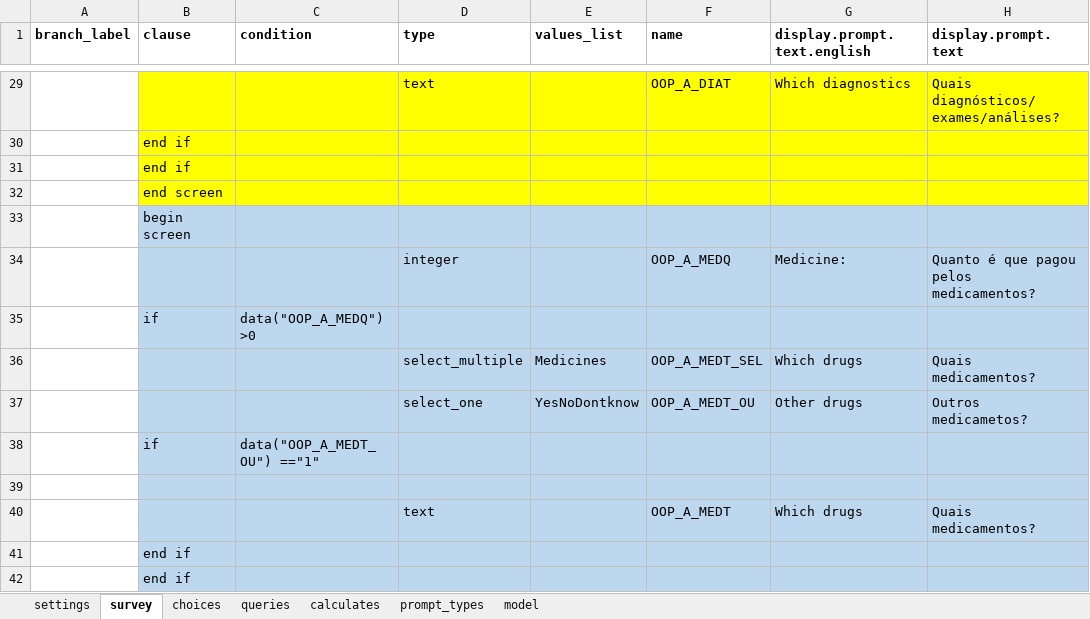
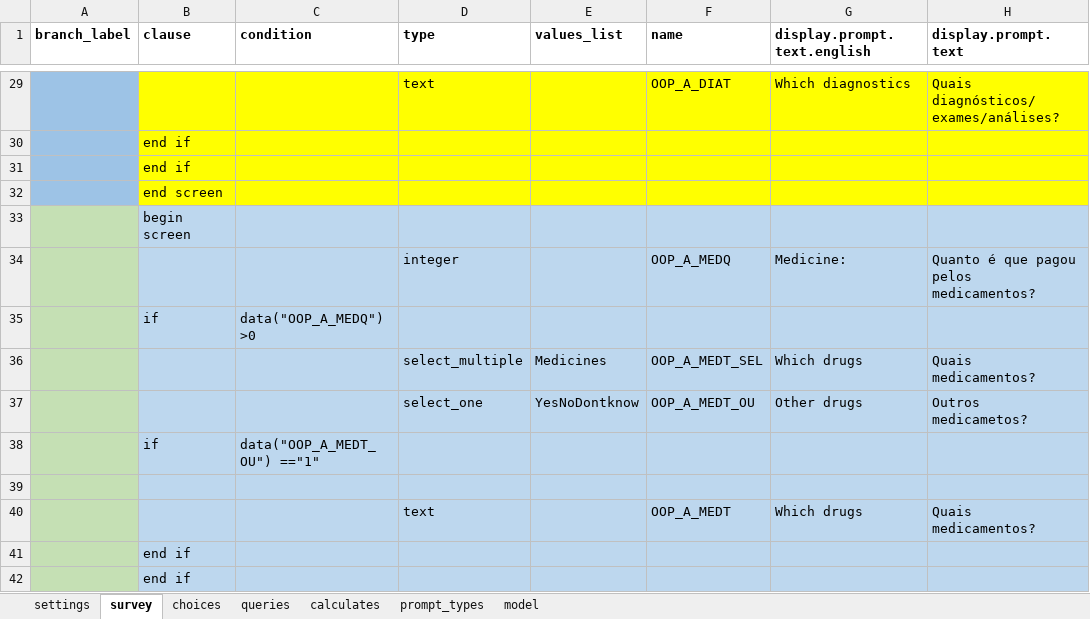
Before and after one commit to BandimHealthProject/Equipa, an Excel workbook: app/config/tables/MIF_V_OOP_ANC/forms/MIF_V_OOP_ANC/MIF_V_OOP_ANC.xlsx, sheet survey, drawn as a sheet; only a part is shown, gaps mark what is left out; values as stored, in another font and other column widths than the file's, no borders; the diff covers the shown part only; the diff names each change by its address in the sheet, - before the commit and + after, or states it on an @@ line.

```diff
--- a/app/config/tables/MIF_V_OOP_ANC/forms/MIF_V_OOP_ANC/MIF_V_OOP_ANC.xlsx (sheet survey)
+++ b/app/config/tables/MIF_V_OOP_ANC/forms/MIF_V_OOP_ANC/MIF_V_OOP_ANC.xlsx (sheet survey)
-A29:A32 fill: none
+A29:A32 fill: #9DC3E6
-A33:A42 fill: none
+A33:A42 fill: #C5E0B4
```
Also changed, not shown: 1 added row, 1 edited cell and cell formats elsewhere in this sheet, app/config/tables/MIF_V_OOP/forms/MIF_V_OOP/MIF_V_OOP.xlsx, 4 other files.
